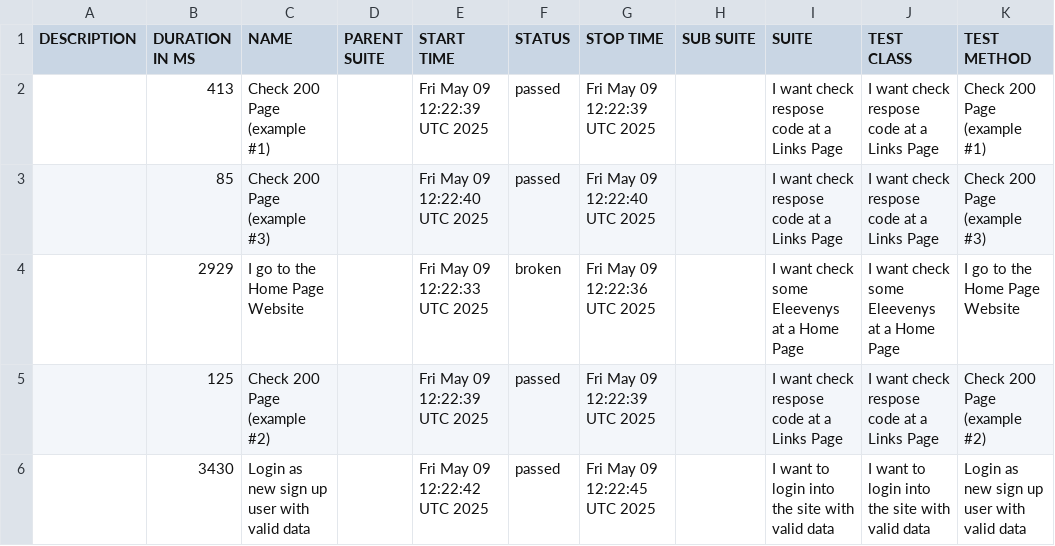
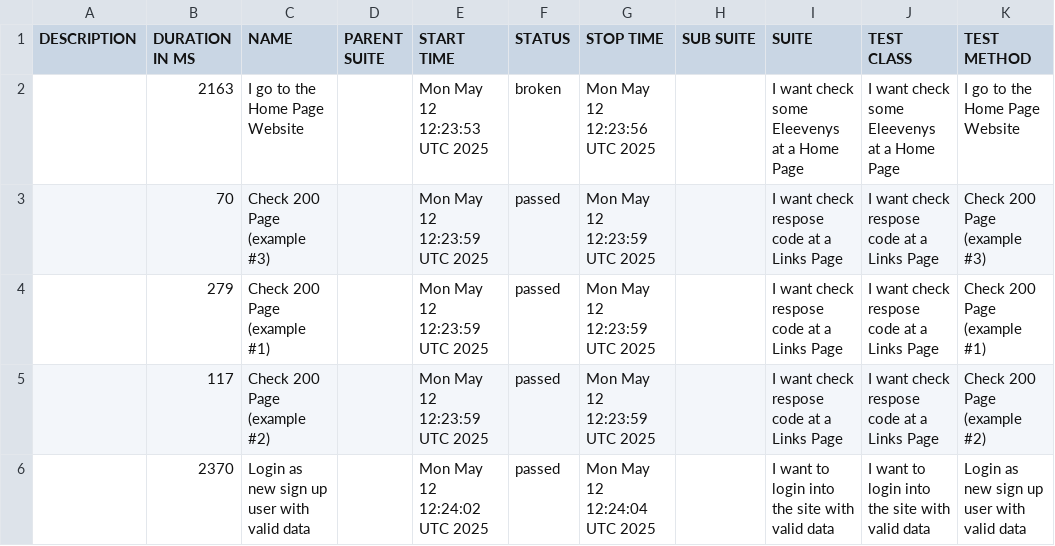
Before and after one commit to tmqa2408/cypress_Cucumber_BDD, a CSV file: data/suites.csv, drawn as a sheet.

```diff
--- a/data/suites.csv
+++ b/data/suites.csv
@@ -1,6 +1,6 @@
 "DESCRIPTION","DURATION IN MS","NAME","PARENT SUITE","START TIME","STATUS","STOP TIME","SUB SUITE","SUITE","TEST CLASS","TEST METHOD"
-"","413","Check 200 Page (example #1)","","Fri May 09 12:22:39 UTC 2025","passed","Fri May 09 12:22:39 UTC 2025","","I want check respose code at a Links Page","I want check respose code at a Links Page","Check 200 Page (example #1)"
-"","85","Check 200 Page (example #3)","","Fri May 09 12:22:40 UTC 2025","passed","Fri May 09 12:22:40 UTC 2025","","I want check respose code at a Links Page","I want check respose code at a Links Page","Check 200 Page (example #3)"
-"","2929","I go to the Home Page Website","","Fri May 09 12:22:33 UTC 2025","broken","Fri May 09 12:22:36 UTC 2025","","I want check some Eleevenys at a Home Page","I want check some Eleevenys at a Home Page","I go to the Home Page Website"
-"","125","Check 200 Page (example #2)","","Fri May 09 12:22:39 UTC 2025","passed","Fri May 09 12:22:39 UTC 2025","","I want check respose code at a Links Page","I want check respose code at a Links Page","Check 200 Page (example #2)"
-"","3430","Login as new sign up user with valid data","","Fri May 09 12:22:42 UTC 2025","passed","Fri May 09 12:22:45 UTC 2025","","I want to login into the site with valid data","I want to login into the site with valid data","Login as new sign up user with valid data"
+"","2163","I go to the Home Page Website","","Mon May 12 12:23:53 UTC 2025","broken","Mon May 12 12:23:56 UTC 2025","","I want check some Eleevenys at a Home Page","I want check some Eleevenys at a Home Page","I go to the Home Page Website"
+"","70","Check 200 Page (example #3)","","Mon May 12 12:23:59 UTC 2025","passed","Mon May 12 12:23:59 UTC 2025","","I want check respose code at a Links Page","I want check respose code at a Links Page","Check 200 Page (example #3)"
+"","279","Check 200 Page (example #1)","","Mon May 12 12:23:59 UTC 2025","passed","Mon May 12 12:23:59 UTC 2025","","I want check respose code at a Links Page","I want check respose code at a Links Page","Check 200 Page (example #1)"
+"","117","Check 200 Page (example #2)","","Mon May 12 12:23:59 UTC 2025","passed","Mon May 12 12:23:59 UTC 2025","","I want check respose code at a Links Page","I want check respose code at a Links Page","Check 200 Page (example #2)"
+"","2370","Login as new sign up user with valid data","","Mon May 12 12:24:02 UTC 2025","passed","Mon May 12 12:24:04 UTC 2025","","I want to login into the site with valid data","I want to login into the site with valid data","Login as new sign up user with valid data"
```
Also changed, not shown: 25 other files.
